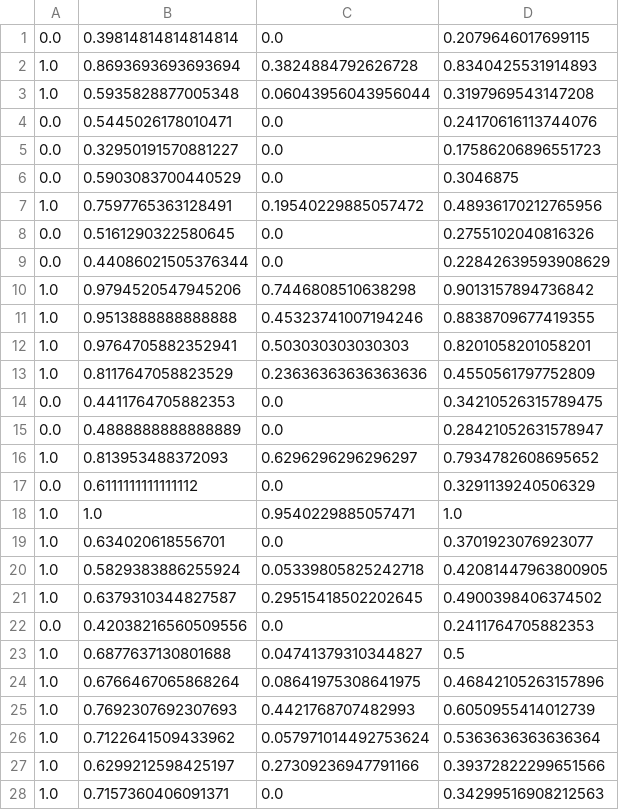
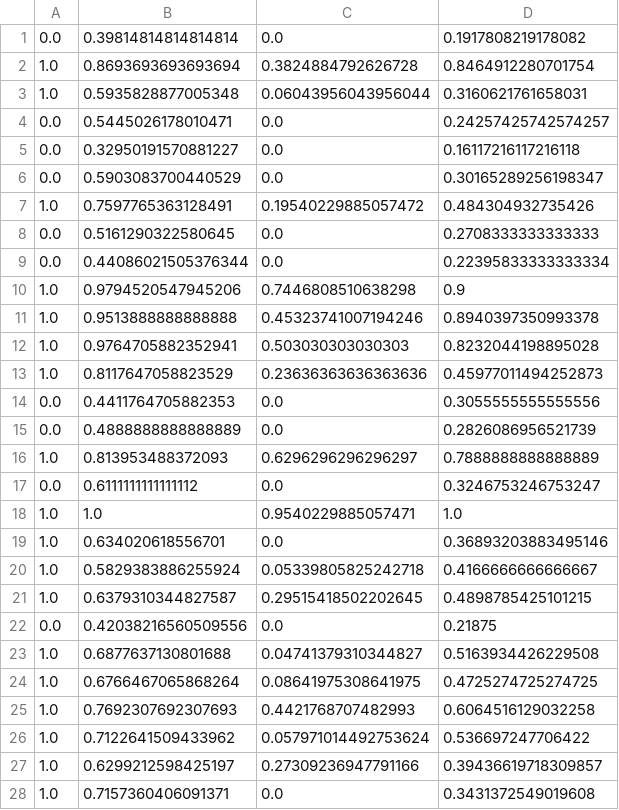
Before and after one commit to javemar/Project_Plagiarism_Detection, a CSV file: plagiarism_data/train.csv, drawn as a sheet; only a part is shown; the diff covers the shown part only.

```diff
--- a/plagiarism_data/train.csv
+++ b/plagiarism_data/train.csv
@@ -1,28 +1,28 @@
-0.0,0.39814814814814814,0.0,0.2079646017699115
-1.0,0.8693693693693694,0.3824884792626728,0.8340425531914893
-1.0,0.5935828877005348,0.06043956043956044,0.3197969543147208
-0.0,0.5445026178010471,0.0,0.24170616113744076
-0.0,0.32950191570881227,0.0,0.17586206896551723
-0.0,0.5903083700440529,0.0,0.3046875
-1.0,0.7597765363128491,0.19540229885057472,0.48936170212765956
-0.0,0.5161290322580645,0.0,0.2755102040816326
-0.0,0.44086021505376344,0.0,0.22842639593908629
-1.0,0.9794520547945206,0.7446808510638298,0.9013157894736842
-1.0,0.9513888888888888,0.45323741007194246,0.8838709677419355
-1.0,0.9764705882352941,0.503030303030303,0.8201058201058201
-1.0,0.8117647058823529,0.23636363636363636,0.4550561797752809
-0.0,0.4411764705882353,0.0,0.34210526315789475
-0.0,0.4888888888888889,0.0,0.28421052631578947
-1.0,0.813953488372093,0.6296296296296297,0.7934782608695652
-0.0,0.6111111111111112,0.0,0.3291139240506329
+0.0,0.39814814814814814,0.0,0.1917808219178082
+1.0,0.8693693693693694,0.3824884792626728,0.8464912280701754
+1.0,0.5935828877005348,0.06043956043956044,0.3160621761658031
+0.0,0.5445026178010471,0.0,0.24257425742574257
+0.0,0.32950191570881227,0.0,0.16117216117216118
+0.0,0.5903083700440529,0.0,0.30165289256198347
+1.0,0.7597765363128491,0.19540229885057472,0.484304932735426
+0.0,0.5161290322580645,0.0,0.2708333333333333
+0.0,0.44086021505376344,0.0,0.22395833333333334
+1.0,0.9794520547945206,0.7446808510638298,0.9
+1.0,0.9513888888888888,0.45323741007194246,0.8940397350993378
+1.0,0.9764705882352941,0.503030303030303,0.8232044198895028
+1.0,0.8117647058823529,0.23636363636363636,0.45977011494252873
+0.0,0.4411764705882353,0.0,0.3055555555555556
+0.0,0.4888888888888889,0.0,0.2826086956521739
+1.0,0.813953488372093,0.6296296296296297,0.7888888888888889
+0.0,0.6111111111111112,0.0,0.3246753246753247
 1.0,1.0,0.9540229885057471,1.0
-1.0,0.634020618556701,0.0,0.3701923076923077
-1.0,0.5829383886255924,0.05339805825242718,0.42081447963800905
-1.0,0.6379310344827587,0.29515418502202645,0.4900398406374502
-0.0,0.42038216560509556,0.0,0.2411764705882353
-1.0,0.6877637130801688,0.04741379310344827,0.5
-1.0,0.6766467065868264,0.08641975308641975,0.46842105263157896
-1.0,0.7692307692307693,0.4421768707482993,0.6050955414012739
-1.0,0.7122641509433962,0.057971014492753624,0.5363636363636364
-1.0,0.6299212598425197,0.27309236947791166,0.39372822299651566
-1.0,0.7157360406091371,0.0,0.34299516908212563
+1.0,0.634020618556701,0.0,0.36893203883495146
+1.0,0.5829383886255924,0.05339805825242718,0.4166666666666667
+1.0,0.6379310344827587,0.29515418502202645,0.4898785425101215
+0.0,0.42038216560509556,0.0,0.21875
+1.0,0.6877637130801688,0.04741379310344827,0.5163934426229508
+1.0,0.6766467065868264,0.08641975308641975,0.4725274725274725
+1.0,0.7692307692307693,0.4421768707482993,0.6064516129032258
+1.0,0.7122641509433962,0.057971014492753624,0.536697247706422
+1.0,0.6299212598425197,0.27309236947791166,0.39436619718309857
+1.0,0.7157360406091371,0.0,0.3431372549019608
```
Also changed, not shown: 42 edited cells elsewhere in this file, plagiarism_data/test.csv, 2 other files.
